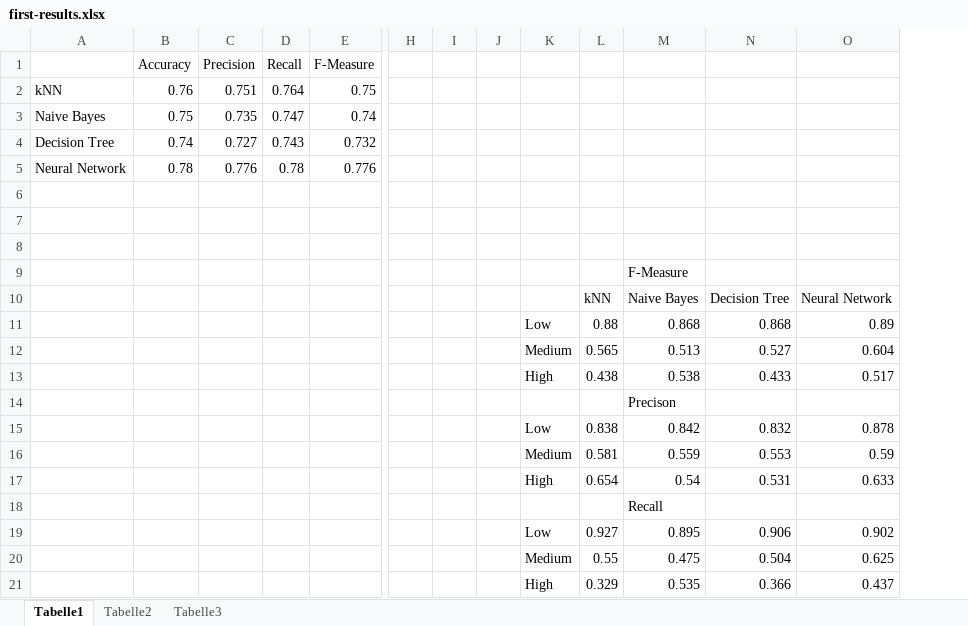
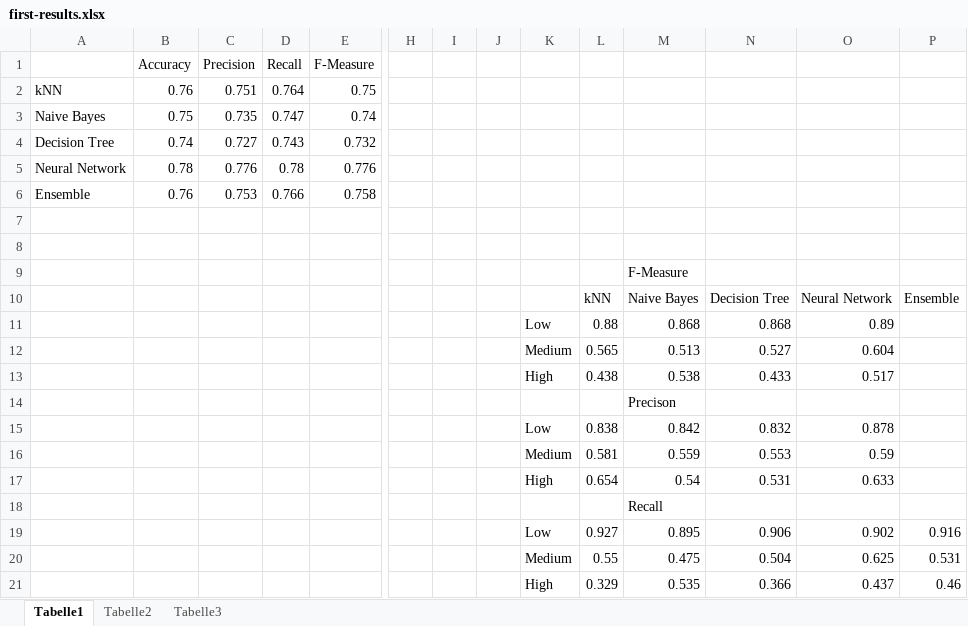
Before and after one commit to chr-peters/MachineLearningProject-CrimePrediction, an Excel workbook: charts/first-results.xlsx, sheet Tabelle1, drawn as a sheet; only a part is shown, gaps mark what is left out; values as stored, in another font and other column widths than the file's, no borders; charts and pictures not drawn; rows hold the shown columns only; the diff names each change by its address in the sheet, - before the commit and + after, or states it on an @@ line.

Commit message:
ensemble

```diff
--- a/charts/first-results.xlsx (sheet Tabelle1)
+++ b/charts/first-results.xlsx (sheet Tabelle1)
+column P, rows 10-21: Ensemble |  |  |  |  |  |  |  |  | 0.916 | 0.531 | 0.46
-row 6: (empty)
+row 6: Ensemble | 0.76 | 0.753 | 0.766 | 0.758
```
Also changed, not shown: charts or pictures, 9 other files.
